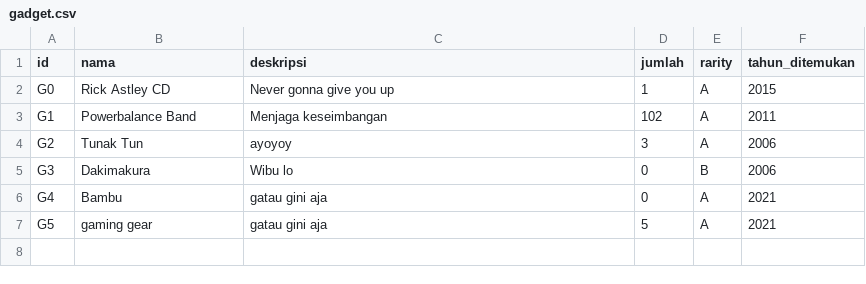
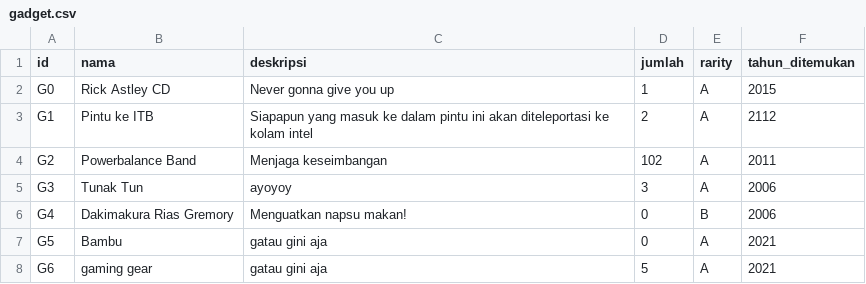
Before and after one commit to alifiarahmah/Tubes-Doraemonangis, a CSV file: gadget.csv, drawn as a sheet.

Commit message:
buat2 data di sampel csv kecuali history

```diff
--- a/gadget.csv
+++ b/gadget.csv
@@ -2,6 +2,7 @@ id,nama,deskripsi,jumlah,rarity,tahun_ditemukan
 G0,Rick Astley CD,Never gonna give you up,1,A,2015
-G1,Powerbalance Band,Menjaga keseimbangan,102,A,2011
-G2,Tunak Tun,ayoyoy,3,A,2006
-G3,Dakimakura,Wibu lo,0,B,2006
-G4,Bambu,gatau gini aja,0,A,2021
-G5,gaming gear,gatau gini aja,5,A,2021
+G1,Pintu ke ITB,Siapapun yang masuk ke dalam pintu ini akan diteleportasi ke kolam intel,2,A,2112
+G2,Powerbalance Band,Menjaga keseimbangan,102,A,2011
+G3,Tunak Tun,ayoyoy,3,A,2006
+G4,Dakimakura Rias Gremory,Menguatkan napsu makan!,0,B,2006
+G5,Bambu,gatau gini aja,0,A,2021
+G6,gaming gear,gatau gini aja,5,A,2021
```
Also changed, not shown: 6 other files.
